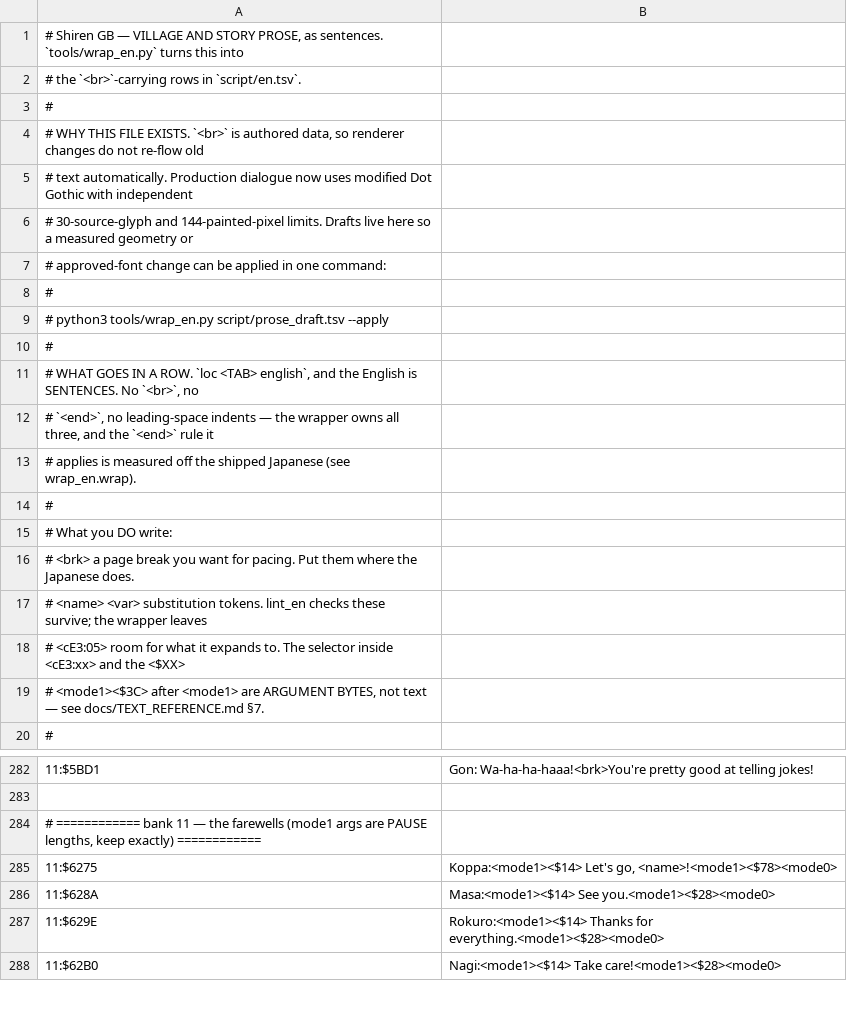
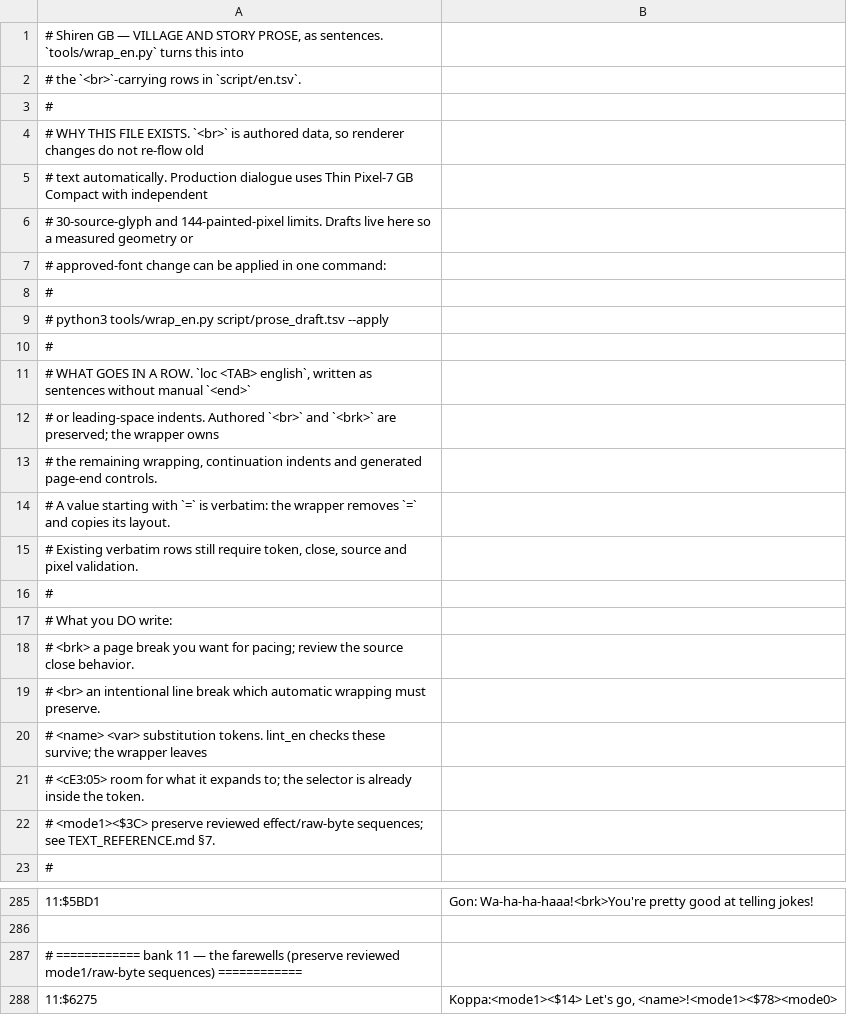
Before and after one commit to joey-astrologo/Shiren-GB-Monster-of-Moonlight-Village, a TSV file: script/prose_draft.tsv, drawn as a sheet; only a part is shown, gaps mark what is left out; the shorter side is filled out with more unchanged rows.

```diff
--- a/script/prose_draft.tsv
+++ b/script/prose_draft.tsv
@@ -4,3 +4,3 @@
 # WHY THIS FILE EXISTS. `<br>` is authored data, so renderer changes do not re-flow old
-# text automatically. Production dialogue now uses modified Dot Gothic with independent
+# text automatically. Production dialogue uses Thin Pixel-7 GB Compact with independent
 # 30-source-glyph and 144-painted-pixel limits. Drafts live here so a measured geometry or
@@ -10,11 +10,14 @@
 #
-# WHAT GOES IN A ROW. `loc <TAB> english`, and the English is SENTENCES. No `<br>`, no
-# `<end>`, no leading-space indents — the wrapper owns all three, and the `<end>` rule it
-# applies is measured off the shipped Japanese (see wrap_en.wrap).
+# WHAT GOES IN A ROW. `loc <TAB> english`, written as sentences without manual `<end>`
+# or leading-space indents. Authored `<br>` and `<brk>` are preserved; the wrapper owns
+# the remaining wrapping, continuation indents and generated page-end controls.
+# A value starting with `=` is verbatim: the wrapper removes `=` and copies its layout.
+# Existing verbatim rows still require token, close, source and pixel validation.
 #
 # What you DO write:
-#   <brk>          a page break you want for pacing. Put them where the Japanese does.
+#   <brk>          a page break you want for pacing; review the source close behavior.
+#   <br>           an intentional line break which automatic wrapping must preserve.
 #   <name> <var>   substitution tokens. lint_en checks these survive; the wrapper leaves
-#   <cE3:05>       room for what it expands to. The selector inside <cE3:xx> and the <$XX>
-#   <mode1><$3C>   after <mode1> are ARGUMENT BYTES, not text — see docs/TEXT_REFERENCE.md §7.
+#   <cE3:05>       room for what it expands to; the selector is already inside the token.
+#   <mode1><$3C>   preserve reviewed effect/raw-byte sequences; see TEXT_REFERENCE.md §7.
 #
@@ -283,3 +286,3 @@
 
-# ============ bank 11 — the farewells (mode1 args are PAUSE lengths, keep exactly) ============
+# ============ bank 11 — the farewells (preserve reviewed mode1/raw-byte sequences) ============
 11:$6275	Koppa:<mode1><$14> Let's go, <name>!<mode1><$78><mode0>
```
Also changed, not shown: script/build-inputs/box_geometry.tsv, script/en.tsv, 10 other files.
